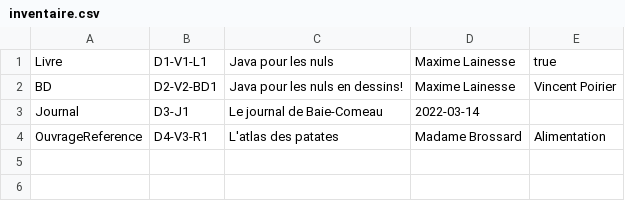
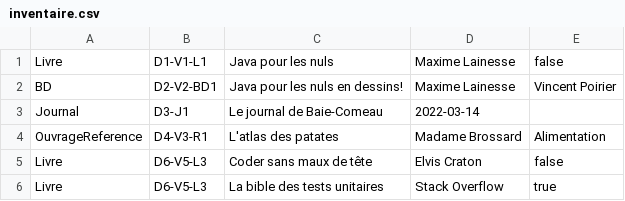
Before and after one commit to LainesseM-BdeB/OOP-TP2-Bibliotheque, a CSV file: resources/inventaire.csv, drawn as a sheet.

Commit message:
Bibliotheque.java
UPDATED loadInventaire() and tested all good

```diff
--- a/resources/inventaire.csv
+++ b/resources/inventaire.csv
@@ -1,2 +1,2 @@
-Livre;D1-V1-L1;Java pour les nuls;Maxime Lainesse;true
+Livre;D1-V1-L1;Java pour les nuls;Maxime Lainesse;false
 BD;D2-V2-BD1;Java pour les nuls en dessins!;Maxime Lainesse;Vincent Poirier
@@ -4 +4,3 @@ Journal;D3-J1;Le journal de Baie-Comeau;2022-03-14
 OuvrageReference;D4-V3-R1;L'atlas des patates;Madame Brossard;Alimentation
+Livre;D6-V5-L3;Coder sans maux de tête;Elvis Craton;false
+Livre;D6-V5-L3;La bible des tests unitaires;Stack Overflow;true
```
Also changed, not shown: 6 other files.
